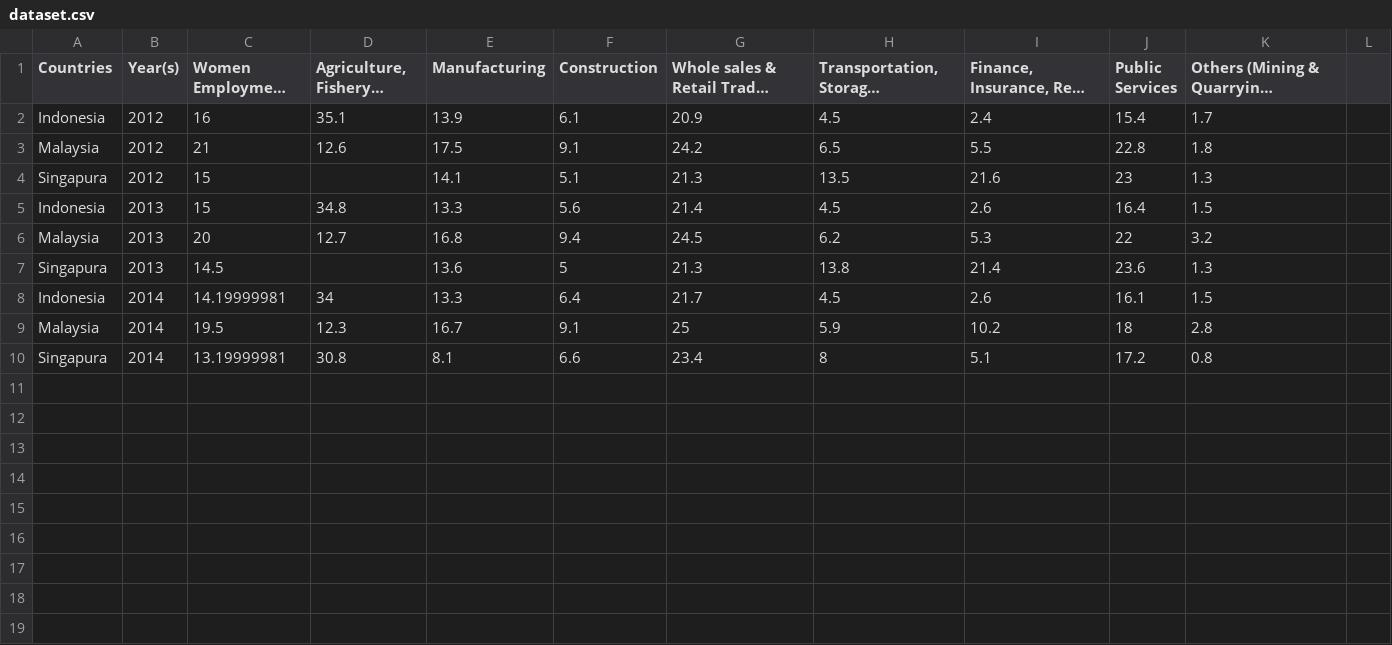
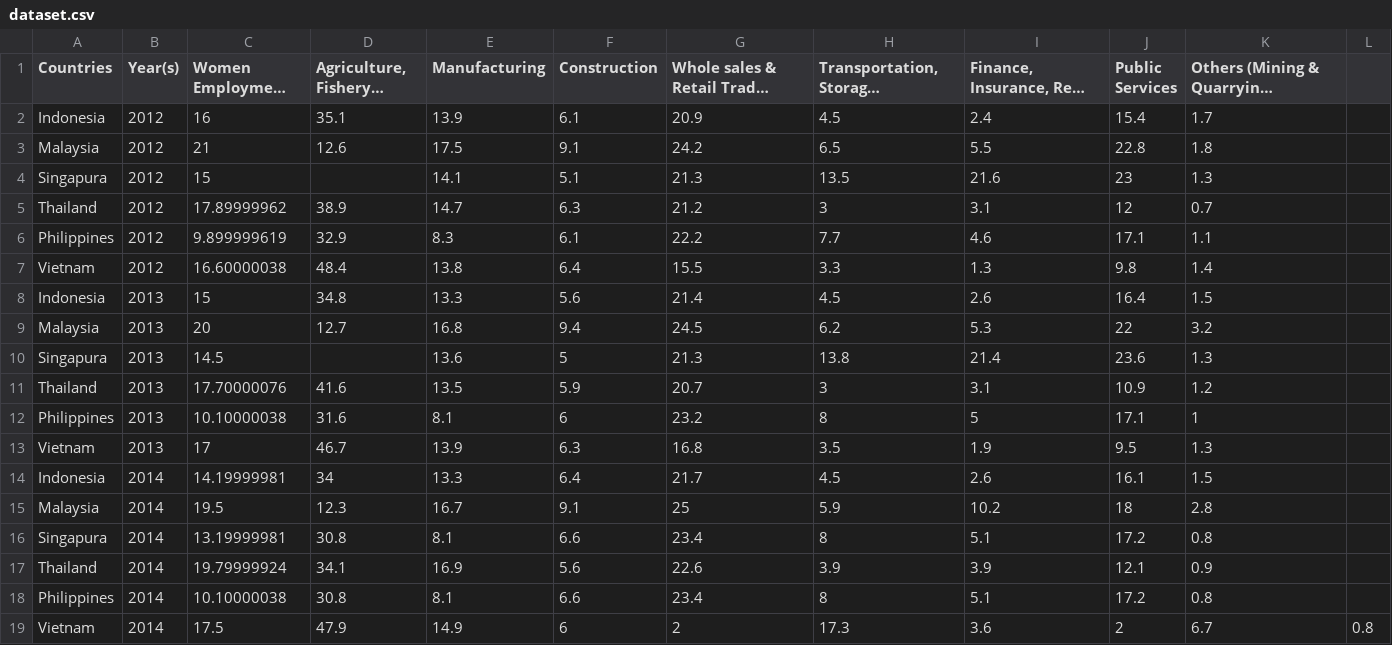
Before and after one commit to hanasabila/UAS-DM, a CSV file: dataset.csv, drawn as a sheet; long unchanged cells end in …; the diff names each change by its address in the sheet, - before the commit and + after, or states it on an @@ line.

Commit message:
Update dataset.csv

```diff
--- a/dataset.csv
+++ b/dataset.csv
+row 5: Thailand | 2012 | 17.89999962 | 38.9 | 14.7 | 6.3 | 21.2 | 3 | 3.1 | 12 | 0.7
+row 6: Philippines | 2012 | 9.899999619 | 32.9 | 8.3 | 6.1 | 22.2 | 7.7 | 4.6 | 17.1 | 1.1
+row 7: Vietnam | 2012 | 16.60000038 | 48.4 | 13.8 | 6.4 | 15.5 | 3.3 | 1.3 | 9.8 | 1.4
+row 11: Thailand | 2013 | 17.70000076 | 41.6 | 13.5 | 5.9 | 20.7 | 3 | 3.1 | 10.9 | 1.2
+row 12: Philippines | 2013 | 10.10000038 | 31.6 | 8.1 | 6 | 23.2 | 8 | 5 | 17.1 | 1
+row 13: Vietnam | 2013 | 17 | 46.7 | 13.9 | 6.3 | 16.8 | 3.5 | 1.9 | 9.5 | 1.3
+row 17: Thailand | 2014 | 19.79999924 | 34.1 | 16.9 | 5.6 | 22.6 | 3.9 | 3.9 | 12.1 | 0.9
+row 18: Philippines | 2014 | 10.10000038 | 30.8 | 8.1 | 6.6 | 23.4 | 8 | 5.1 | 17.2 | 0.8
+row 19: Vietnam | 2014 | 17.5 | 47.9 | 14.9 | 6 | 2 | 17.3 | 3.6 | 2 | 6.7 | 0.8
```
